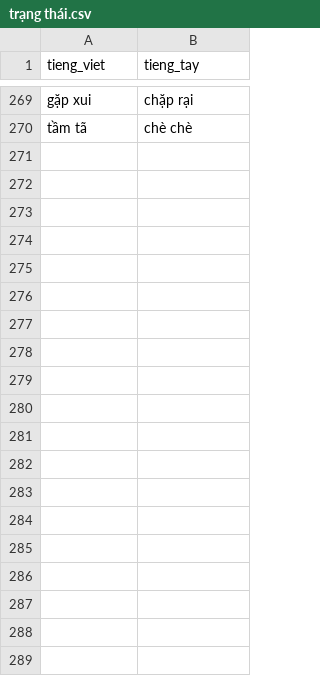
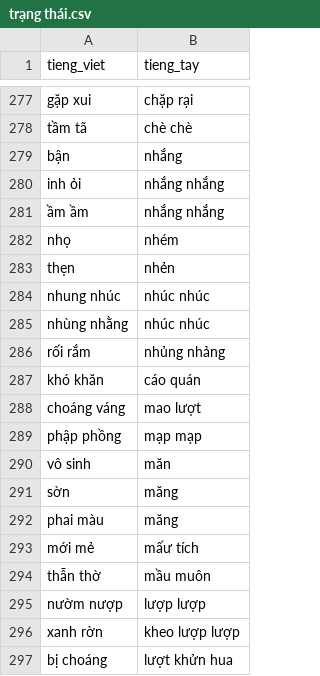
Before and after one commit to maduc238/viet_to_tay, a CSV file: dictionary/trạng thái.csv, drawn as a sheet; only a part is shown, gaps mark what is left out; the diff covers the shown part only; the diff names each change by its address in the sheet, - before the commit and + after, or states it on an @@ line.

```diff
--- a/dictionary/trạng thái.csv
+++ b/dictionary/trạng thái.csv
+row 279: bận | nhắng
+row 280: inh ỏi | nhắng nhắng
+row 281: ầm ầm | nhắng nhắng
+row 282: nhọ | nhém
+row 283: thẹn | nhẻn
+row 284: nhung nhúc | nhúc nhúc
+row 285: nhùng nhằng | nhúc nhúc
+row 286: rối rắm | nhủng nhảng
+row 287: khó khăn | cáo quán
+row 288: choáng váng | mao lượt
+row 289: phập phồng | mạp mạp
+row 290: vô sinh | măn
+row 291: sờn | măng
+row 292: phai màu | măng
+row 293: mới mẻ | mấư tích
+row 294: thẫn thờ | mầu muôn
+row 295: nườm nượp | lượp lượp
+row 296: xanh rờn | kheo lượp lượp
+row 297: bị choáng | lượt khửn hua
```
Also changed, not shown: 29 added rows elsewhere in this file, dictionary/con vật.csv, dictionary/sự vật.csv, 12 other files.
